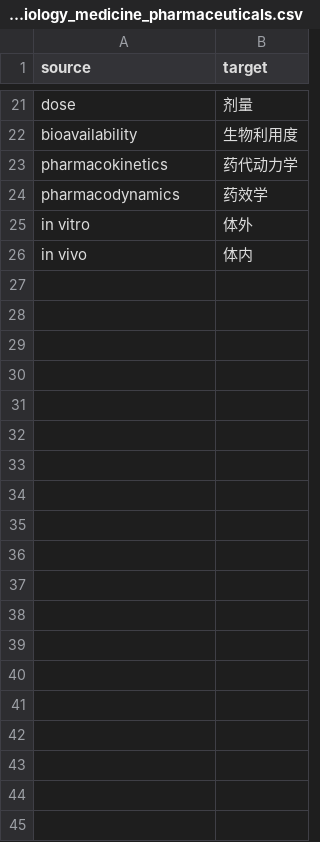
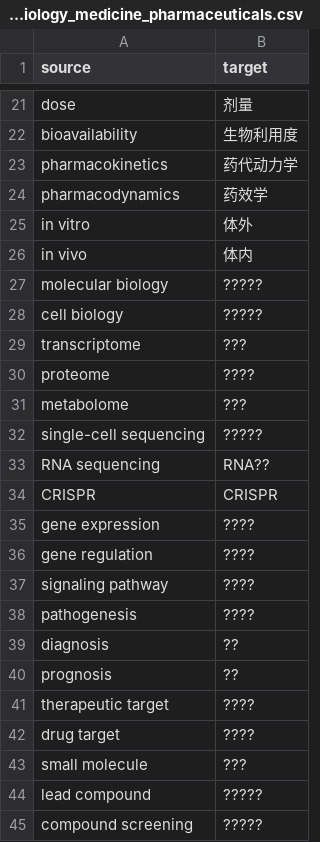
Before and after one commit to MagicFOIC/OmniLit, a CSV file: Translate/glossary/03_biology_medicine_pharmaceuticals.csv, drawn as a sheet; only a part is shown, gaps mark what is left out; the diff covers the shown part only.

```diff
--- a/Translate/glossary/03_biology_medicine_pharmaceuticals.csv
+++ b/Translate/glossary/03_biology_medicine_pharmaceuticals.csv
@@ -26 +26,20 @@ in vitro,体外
 in vivo,体内
+molecular biology,?????
+cell biology,?????
+transcriptome,???
+proteome,????
+metabolome,???
+single-cell sequencing,?????
+RNA sequencing,RNA??
+CRISPR,CRISPR
+gene expression,????
+gene regulation,????
+signaling pathway,????
+pathogenesis,????
+diagnosis,??
+prognosis,??
+therapeutic target,????
+drug target,????
+small molecule,???
+lead compound,?????
+compound screening,?????
```
Also changed, not shown: 31 added rows elsewhere in this file, Translate/glossary/01_ai_ml_data_science.csv, Translate/glossary/04_energy_environment_chemical_engineering.csv, 20 other files.
